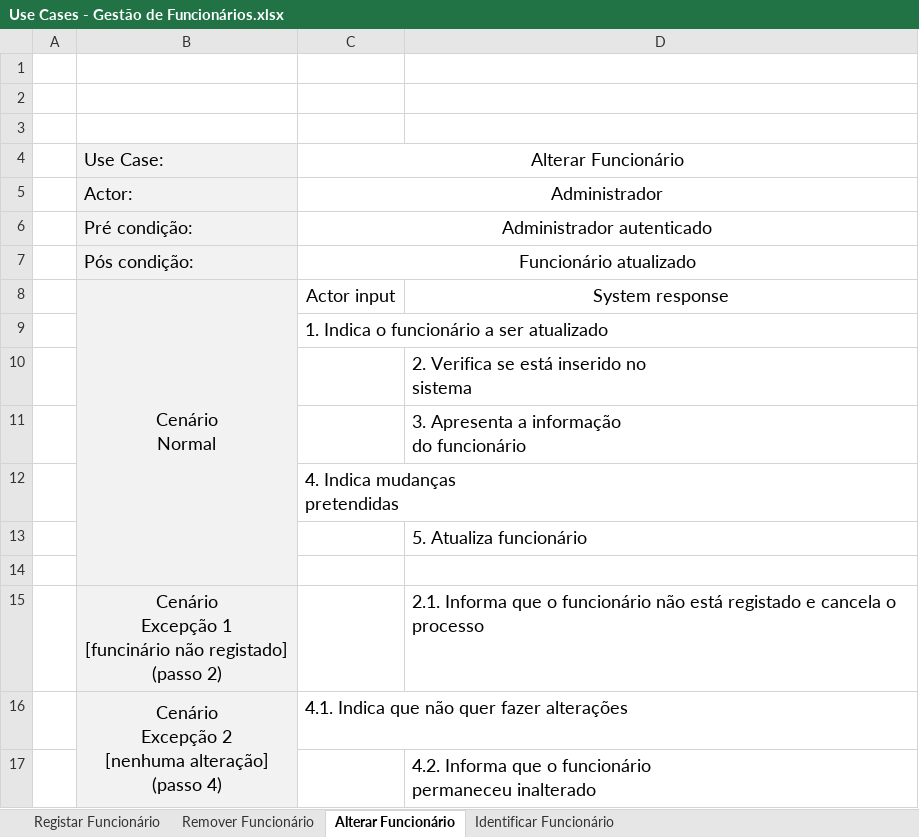
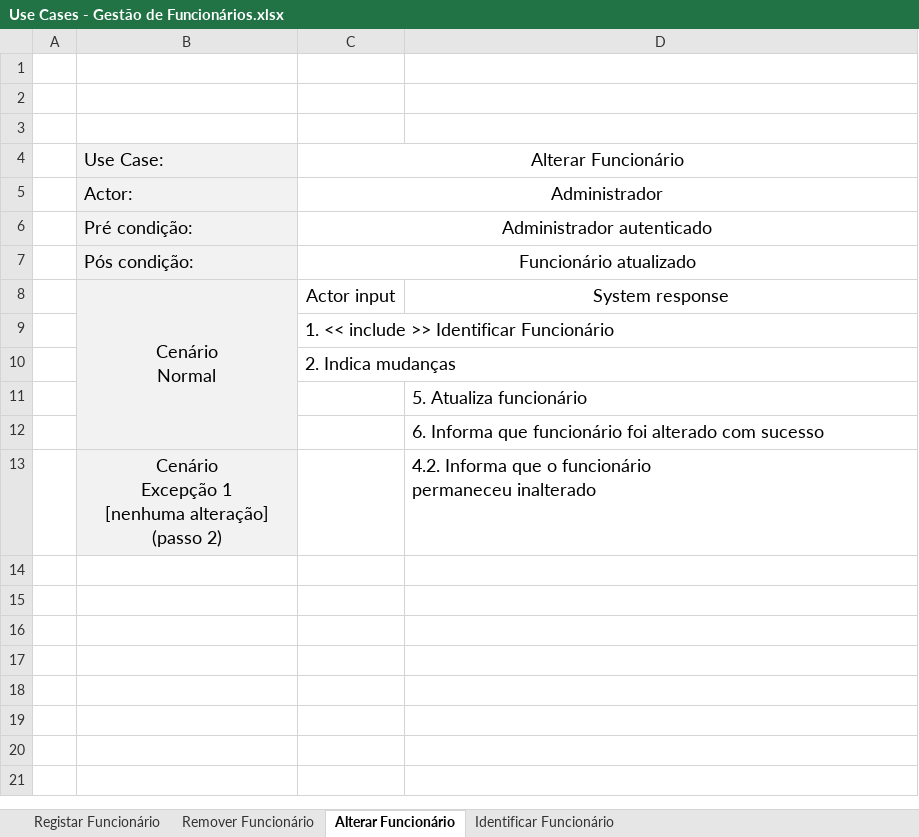
Before and after one commit to pferreira101/ConfiguraFacil, an Excel workbook: Use Cases - Gestão de Funcionários.xlsx, sheet Alterar Funcionário, drawn as a sheet; values as stored, in another font and other column widths than the file's, no borders; removed rows and columns are numbered as before the commit, all else as after; ↵ is a line break in a cell; the diff names each change by its address in the sheet, - before the commit and + after, or states it on an @@ line.

```diff
--- a/Use Cases - Gestão de Funcionários.xlsx (sheet Alterar Funcionário)
+++ b/Use Cases - Gestão de Funcionários.xlsx (sheet Alterar Funcionário)
-B8:B14 merged
+B8:B12 merged
-C9: 1. Indica o funcionário a ser atualizado
+C9: 1. << include >> Identificar Funcionário
-row 10:  |  |  | 2. Verifica se está inserido no ↵ sistema
-row 11:  |  |  | 3. Apresenta a informação ↵ do funcionário
-C10: 4. Indica mudanças ↵ pretendidas
+C10: 2. Indica mudanças
-row 14: (empty)
-row 15:  | Cenário ↵ Excepção 1 ↵ [funcinário não registado] ↵ (passo 2) |  | 2.1. Informa que o funcionário não está registado e cancela o processo
-row 16:  | Cenário ↵ Excepção 2 ↵ [nenhuma alteração] ↵ (passo 4) | 4.1. Indica que não quer fazer alterações
-D12: 4.2. Informa que o funcionário ↵ permaneceu inalterado
+D12: 6. Informa que funcionário foi alterado com sucesso
+row 13:  | Cenário ↵ Excepção 1 ↵ [nenhuma alteração] ↵ (passo 2) |  | 4.2. Informa que o funcionário ↵ permaneceu inalterado
```
Also changed, not shown: 1 other file.
